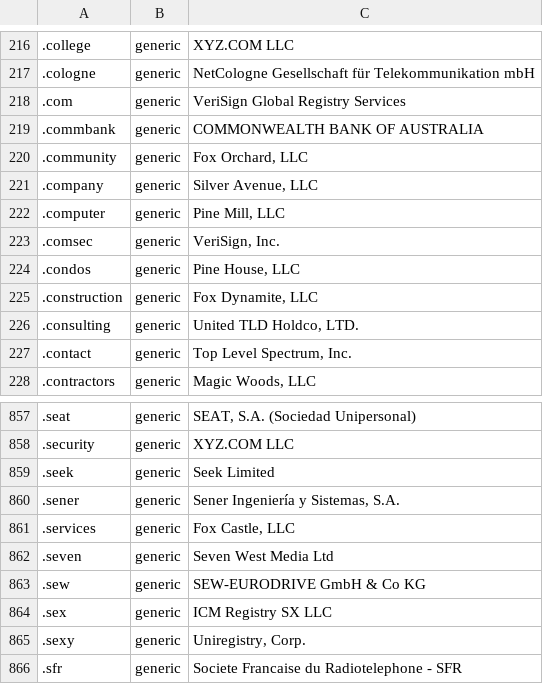
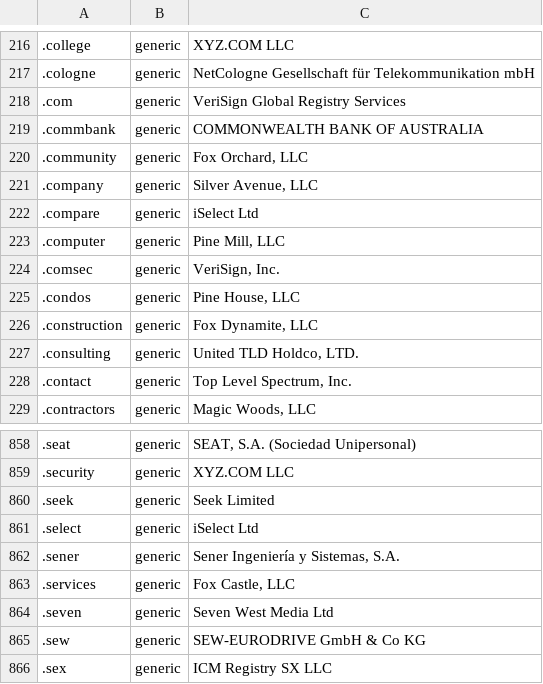
Before and after one commit to nojimage/tld-crawler, a CSV file: data/tld.csv, drawn as a sheet; only a part is shown, gaps mark what is left out; the shorter side is filled out with more unchanged rows; the diff names each change by its address in the sheet, - before the commit and + after, or states it on an @@ line.

```diff
--- a/data/tld.csv
+++ b/data/tld.csv
+row 222: .compare | generic | iSelect Ltd
+row 861: .select | generic | iSelect Ltd
```
Also changed, not shown: 3 other files.
